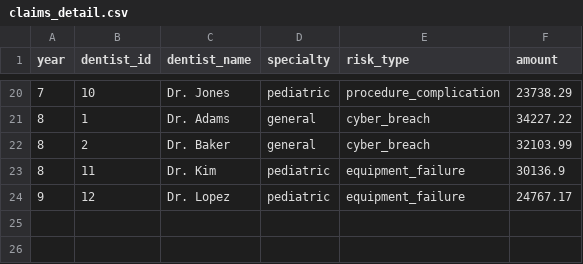
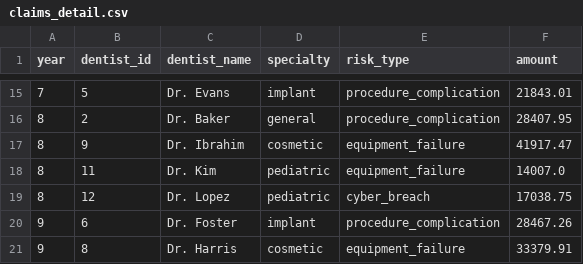
Before and after one commit to jeffy893/dental.riskrunners.com, a CSV file: data/claims_detail.csv, drawn as a sheet; only a part is shown, gaps mark what is left out; the diff covers the shown part only.

```diff
--- a/data/claims_detail.csv
+++ b/data/claims_detail.csv
@@ -20,5 +15,7 @@ year,dentist_id,dentist_name,specialty,risk_type,amount
-7,10,Dr. Jones,pediatric,procedure_complication,23738.29
-8,1,Dr. Adams,general,cyber_breach,34227.22
-8,2,Dr. Baker,general,cyber_breach,32103.99
-8,11,Dr. Kim,pediatric,equipment_failure,30136.9
-9,12,Dr. Lopez,pediatric,equipment_failure,24767.17
+7,5,Dr. Evans,implant,procedure_complication,21843.01
+8,2,Dr. Baker,general,procedure_complication,28407.95
+8,9,Dr. Ibrahim,cosmetic,equipment_failure,41917.47
+8,11,Dr. Kim,pediatric,equipment_failure,14007.0
+8,12,Dr. Lopez,pediatric,cyber_breach,17038.75
+9,6,Dr. Foster,implant,procedure_complication,28467.26
+9,8,Dr. Harris,cosmetic,equipment_failure,33379.91
```
Also changed, not shown: 8 added rows, 13 removed rows and 13 edited cells elsewhere in this file, 7 other files.
